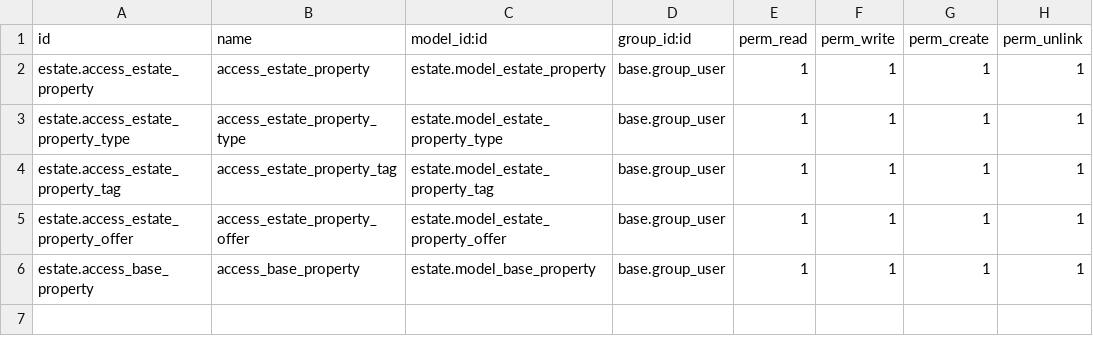
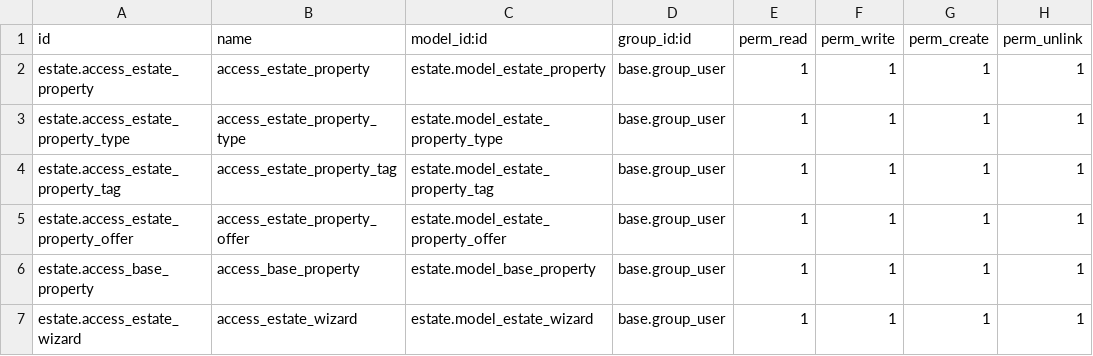
Before and after one commit to prra-odoo/odoo-training-2023, a CSV file: estate/security/ir.model.access.csv, drawn as a sheet.

Commit message:
[ADD] estate_property: Adding Wizard

```diff
--- a/estate/security/ir.model.access.csv
+++ b/estate/security/ir.model.access.csv
@@ -6 +6,2 @@ estate.access_estate_property_offer,access_estate_property_offer,estate.model_es
 estate.access_base_property,access_base_property,estate.model_base_property,base.group_user,1,1,1,1
+estate.access_estate_wizard,access_estate_wizard,estate.model_estate_wizard,base.group_user,1,1,1,1
```
Also changed, not shown: 9 other files.
